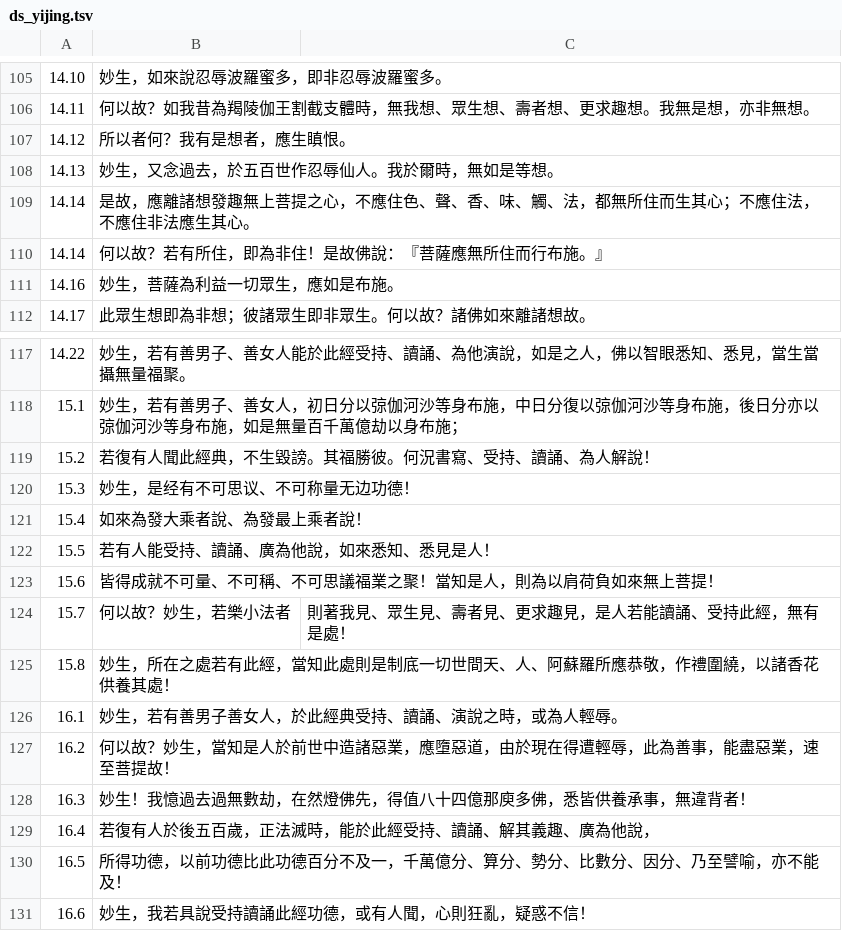
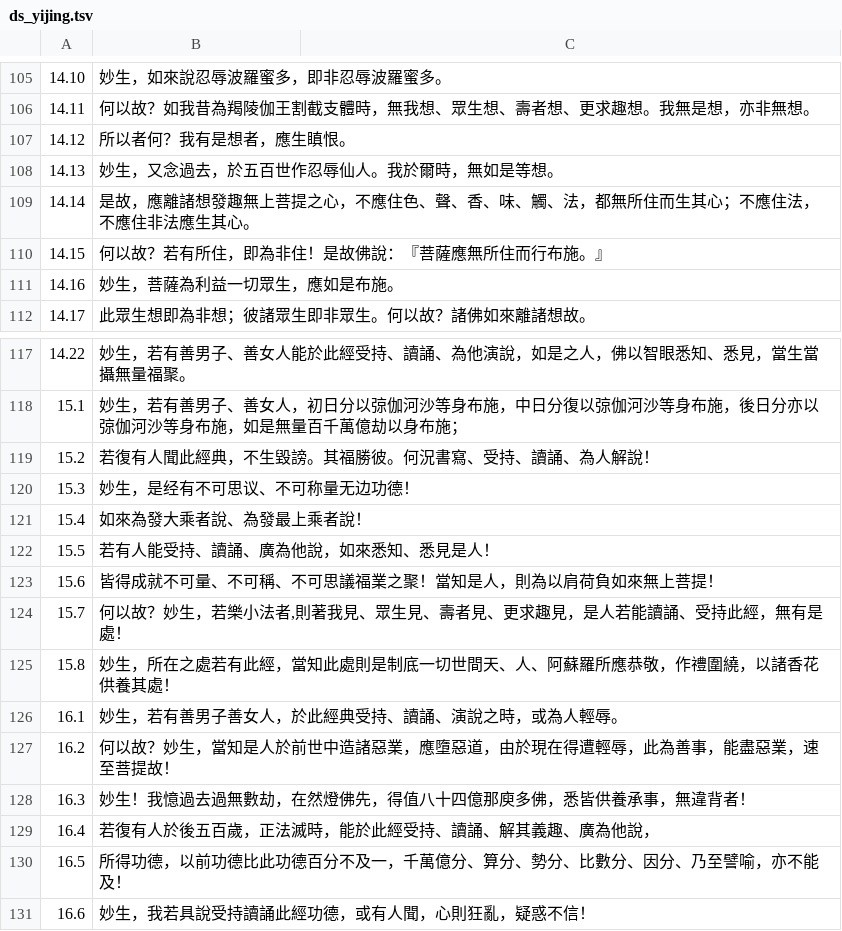
Before and after one commit to rickie120243/textprocessingwithnodejs, a TSV file: data/ds_yijing.tsv, drawn as a sheet; only a part is shown, gaps mark what is left out.

```diff
--- a/data/ds_yijing.tsv
+++ b/data/ds_yijing.tsv
@@ -109,3 +109,3 @@
 14.14	是故，應離諸想發趣無上菩提之心，不應住色、聲、香、味、觸、法，都無所住而生其心；不應住法，不應住非法應生其心。
-14.14	何以故？若有所住，即為非住！是故佛說：『菩薩應無所住而行布施。』
+14.15	何以故？若有所住，即為非住！是故佛說：『菩薩應無所住而行布施。』
 14.16	妙生，菩薩為利益一切眾生，應如是布施。
@@ -123,3 +123,3 @@
 15.6	皆得成就不可量、不可稱、不可思議福業之聚！當知是人，則為以肩荷負如來無上菩提！
-15.7	何以故？妙生，若樂小法者	則著我見、眾生見、壽者見、更求趣見，是人若能讀誦、受持此經，無有是處！
+15.7	何以故？妙生，若樂小法者,則著我見、眾生見、壽者見、更求趣見，是人若能讀誦、受持此經，無有是處！
 15.8	妙生，所在之處若有此經，當知此處則是制底一切世間天、人、阿蘇羅所應恭敬，作禮圍繞，以諸香花供養其處！
```
Also changed, not shown: data/ds_dharmagupta.tsv, data/ds_kumarajiva.tsv, 5 other files.
